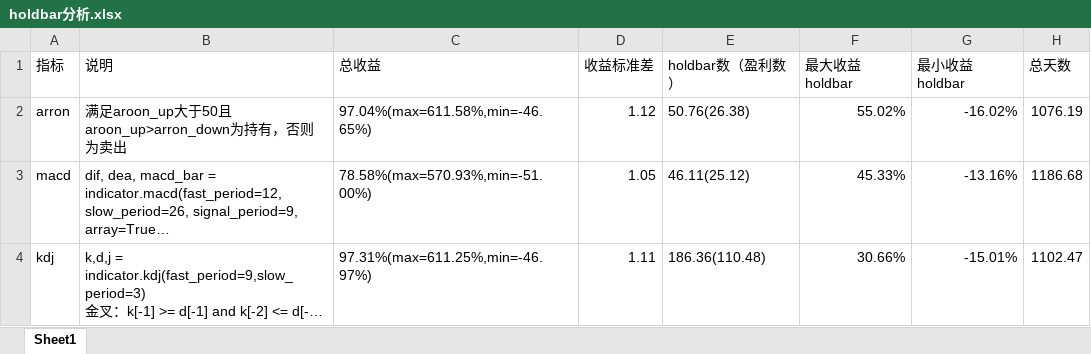
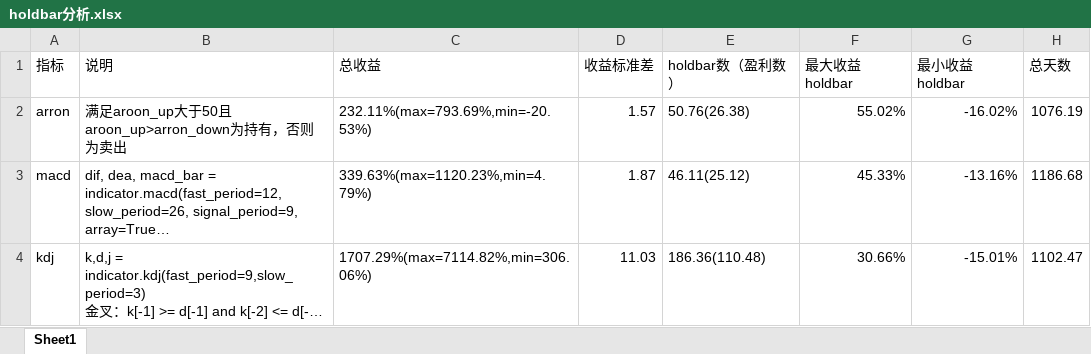
Before and after one commit to lokier/earnmi, an Excel workbook: vnpy/earnmi_demo/strategy_demo/holdbars/holdbar分析.xlsx, sheet Sheet1, drawn as a sheet; long unchanged cells end in …; values as stored, in another font and other column widths than the file's, no borders; the diff names each change by its address in the sheet, - before the commit and + after, or states it on an @@ line.

```diff
--- a/vnpy/earnmi_demo/strategy_demo/holdbars/holdbar分析.xlsx (sheet Sheet1)
+++ b/vnpy/earnmi_demo/strategy_demo/holdbars/holdbar分析.xlsx (sheet Sheet1)
-C2 (总收益): 97.04%(max=611.58%,min=-46.65%)
+C2 (总收益): 232.11%(max=793.69%,min=-20.53%)
-D2 (收益标准差): 1.12
+D2 (收益标准差): 1.57
-C3 (总收益): 78.58%(max=570.93%,min=-51.00%)
+C3 (总收益): 339.63%(max=1120.23%,min=4.79%)
-D3 (收益标准差): 1.05
+D3 (收益标准差): 1.87
-C4 (总收益): 97.31%(max=611.25%,min=-46.97%)
+C4 (总收益): 1707.29%(max=7114.82%,min=306.06%)
-D4 (收益标准差): 1.11
+D4 (收益标准差): 11.03
```
Also changed, not shown: 4 other files.
